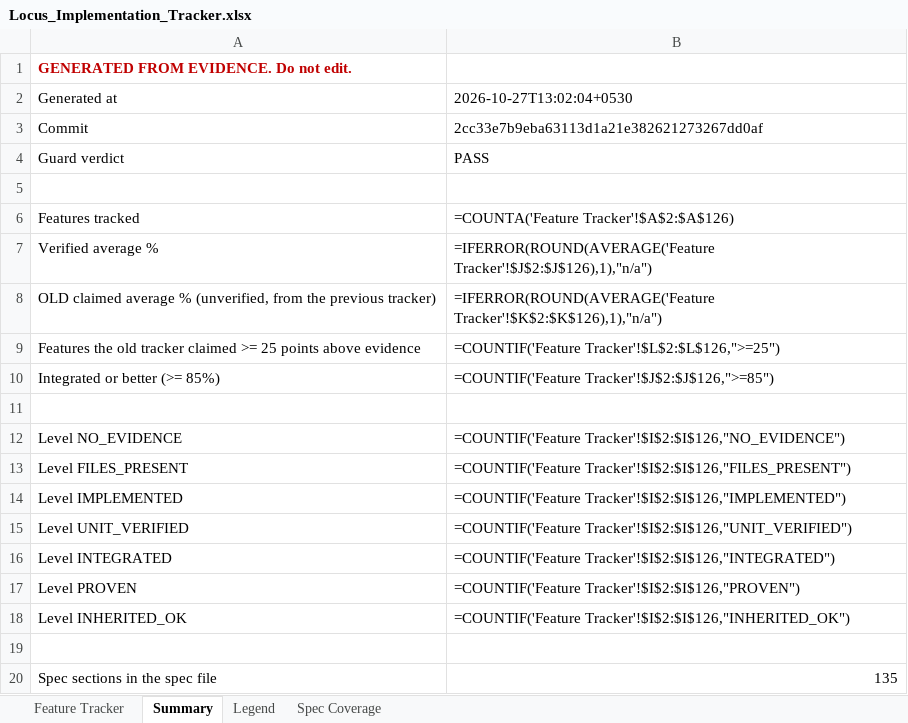
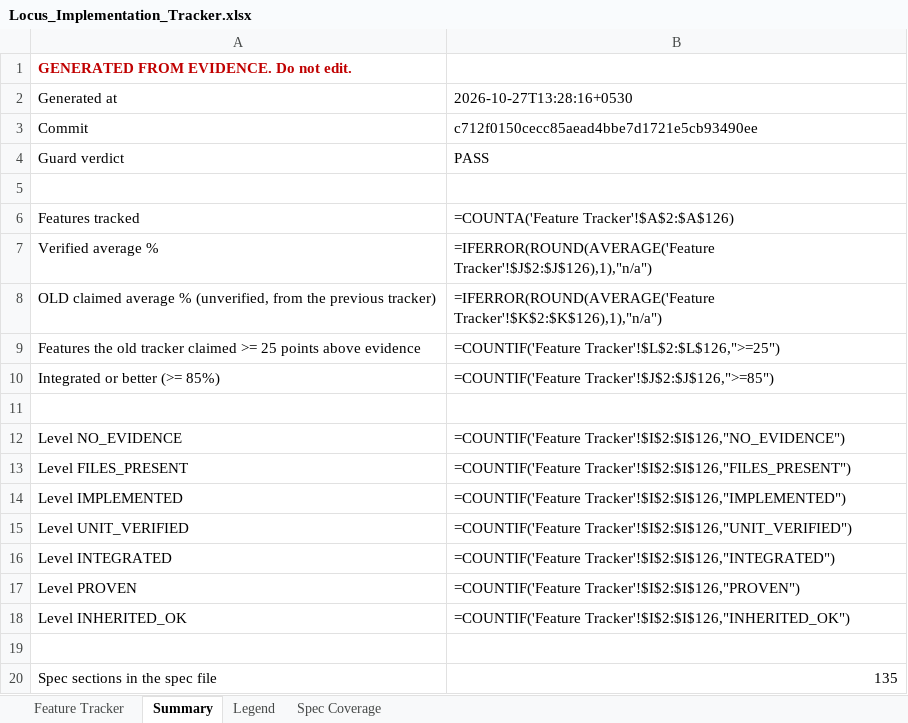
Before and after one commit to Shivamxp23/Locus-OS, an Excel workbook: .keysndocs/Documentation/Implementation Plans/Implementation Report/Locus_Implementation_Tracker.xlsx, sheet Summary, drawn as a sheet; values as stored, in another font and other column widths than the file's, no borders; formulas without a stored value are shown as written; the diff names each change by its address in the sheet, - before the commit and + after, or states it on an @@ line.

```diff
--- a/.keysndocs/Documentation/Implementation Plans/Implementation Report/Locus_Implementation_Tracker.xlsx (sheet Summary)
+++ b/.keysndocs/Documentation/Implementation Plans/Implementation Report/Locus_Implementation_Tracker.xlsx (sheet Summary)
-B2: 2026-10-27T13:02:04+0530
+B2: 2026-10-27T13:28:16+0530
-B3: 2cc33e7b9eba63113d1a21e382621273267dd0af
+B3: c712f0150cecc85aead4bbe7d1721e5cb93490ee
```
Also changed, not shown: sheet Feature Tracker, 3 other files.
